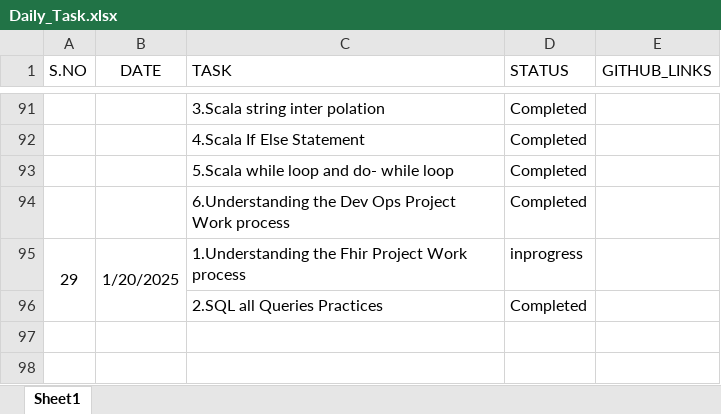
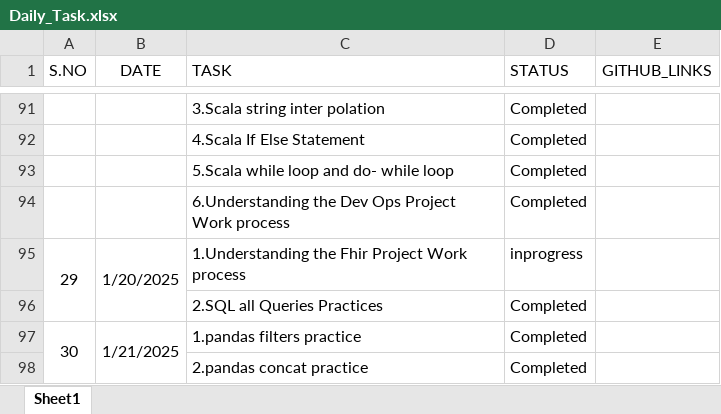
Before and after one commit to Swathiloya/Daily_Status, an Excel workbook: Daily_Task.xlsx, sheet Sheet1, drawn as a sheet; only a part is shown, gaps mark what is left out; values as stored, in another font and other column widths than the file's, no borders; the diff names each change by its address in the sheet, - before the commit and + after, or states it on an @@ line.

Commit message:
21-01-2025

```diff
--- a/Daily_Task.xlsx (sheet Sheet1)
+++ b/Daily_Task.xlsx (sheet Sheet1)
+row 97: 30 | 1/21/2025 | 1.pandas filters practice | Completed
+row 98:  |  | 2.pandas concat practice | Completed
```
